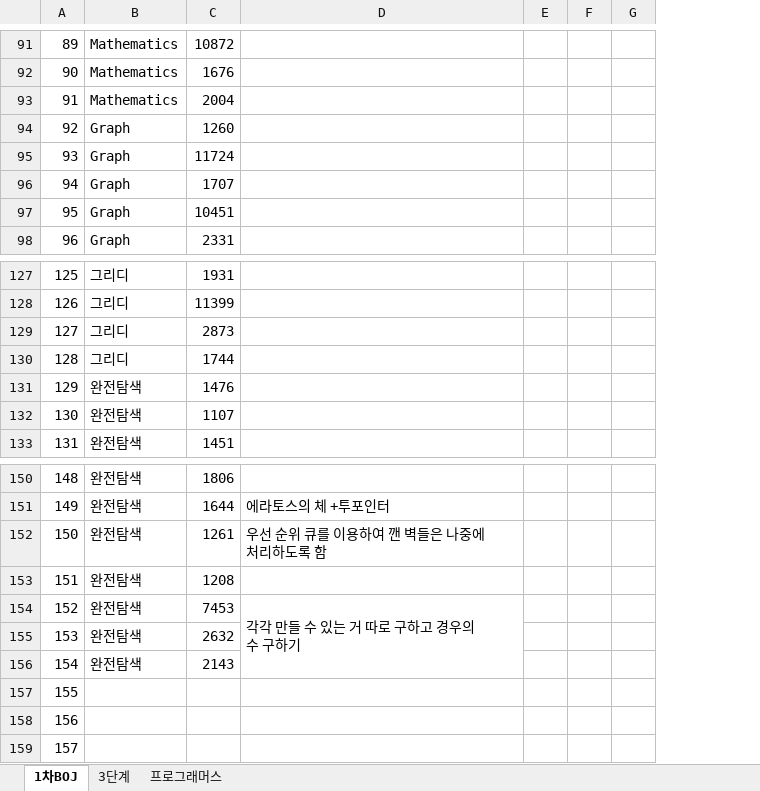
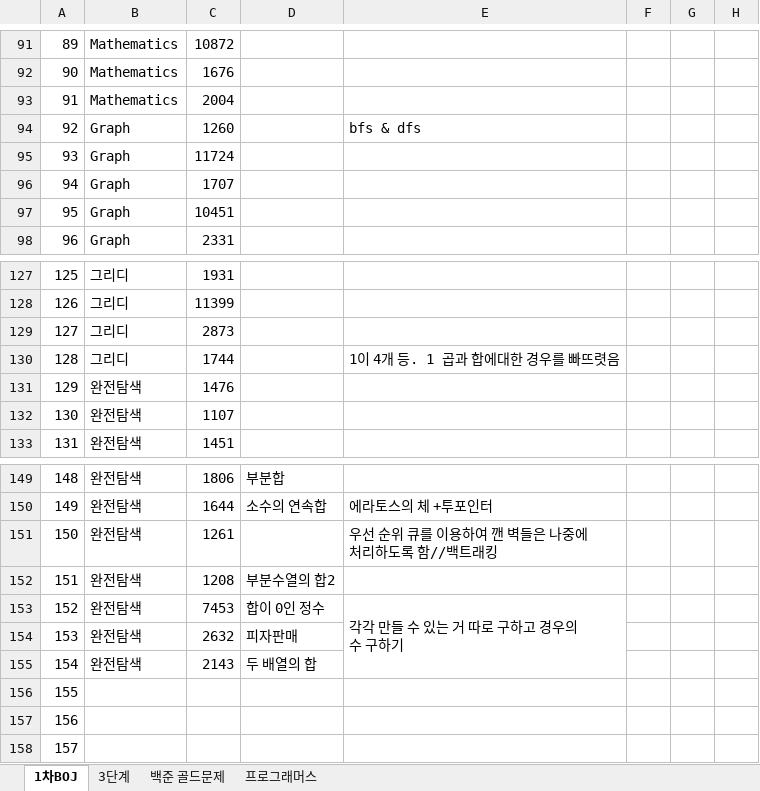
Before and after one commit to rlagudtn/Algorithm, an Excel workbook: WBS_2nd_PS.xlsx, sheet 1차BOJ, drawn as a sheet; only a part is shown, gaps mark what is left out; values as stored, in another font and other column widths than the file's, no cell formats; addresses are those after the commit; the diff covers the shown part only; the diff names each change by its address in the sheet, - before the commit and + after, or states it on an @@ line.

```diff
--- a/WBS_2nd_PS.xlsx (sheet 1차BOJ)
+++ b/WBS_2nd_PS.xlsx (sheet 1차BOJ)
+sheet tab: 백준 골드문제
+column D, rows 149-155: 부분합 | 소수의 연속합 |  | 부분수열의 합2 | 합이 0인 정수 | 피자판매 | 두 배열의 합
-E94: (empty)
+E94: bfs & dfs
-E130: (empty)
+E130: 1이 4개 등. 1 곱과 합에대한 경우를 빠뜨렷음
-E151: 우선 순위 큐를 이용하여 깬 벽들은 나중에 처리하도록 함
+E151: 우선 순위 큐를 이용하여 깬 벽들은 나중에 처리하도록 함//백트래킹
```
Also changed, not shown: 1 removed row and 14 edited cells elsewhere in this sheet, sheet 프로그래머스, sheet 3단계, cell formats, 30 other files.
